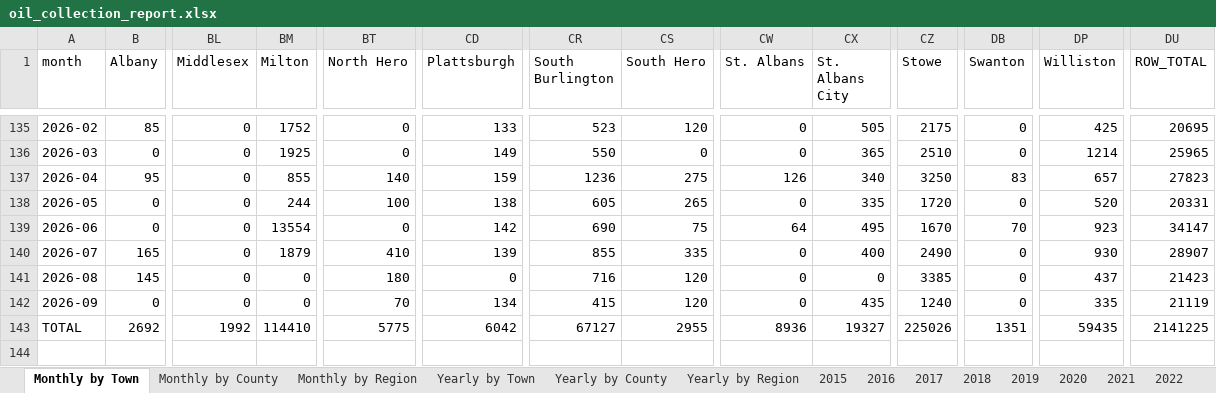
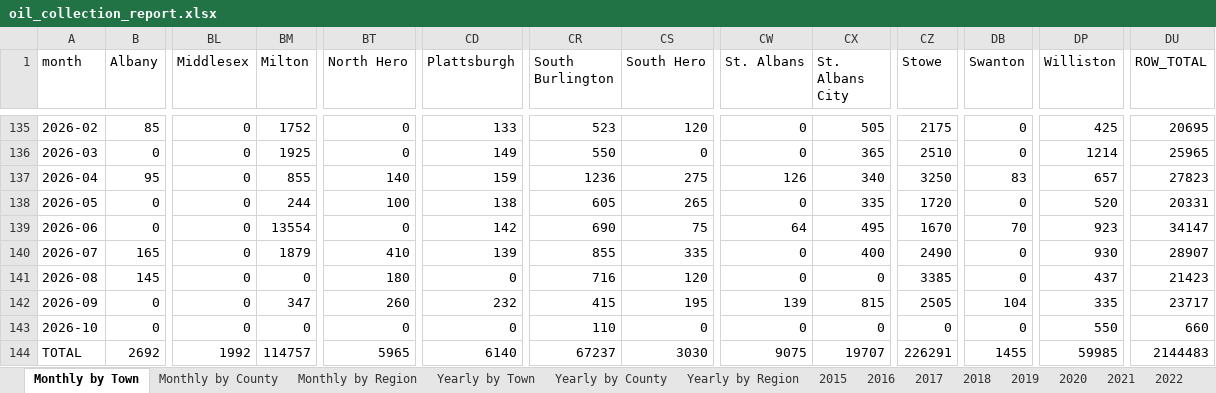
Before and after one commit to burnssargent-eng/blackbear_dashboard, an Excel workbook: oil_collection_report.xlsx, sheet Monthly by Town, drawn as a sheet; only a part is shown, gaps mark what is left out; values as stored, in another font and other column widths than the file's, no borders; addresses are those after the commit; rows hold the shown columns only; the diff names each change by its address in the sheet, - before the commit and + after, or states it on an @@ line.

```diff
--- a/oil_collection_report.xlsx (sheet Monthly by Town)
+++ b/oil_collection_report.xlsx (sheet Monthly by Town)
-BM142 (Milton): 0
+BM142 (Milton): 347
-BT142 (North Hero): 70
+BT142 (North Hero): 260
-CD142 (Plattsburgh): 134
+CD142 (Plattsburgh): 232
-CS142 (South Hero): 120
+CS142 (South Hero): 195
-CW142 (St. Albans): 0
+CW142 (St. Albans): 139
-CX142 (St. Albans City): 435
+CX142 (St. Albans City): 815
-CZ142 (Stowe): 1240
+CZ142 (Stowe): 2505
-DB142 (Swanton): 0
+DB142 (Swanton): 104
-DU142 (ROW_TOTAL): 21119
+DU142 (ROW_TOTAL): 23717
+row 143: 2026-10 | 0 | 0 | 0 | 0 | 0 | 110 | 0 | 0 | 0 | 0 | 0 | 550 | 660
-BM144 (Milton): 114410
+BM144 (Milton): 114757
-BT144 (North Hero): 5775
+BT144 (North Hero): 5965
-CD144 (Plattsburgh): 6042
+CD144 (Plattsburgh): 6140
-CR144 (South Burlington): 67127
+CR144 (South Burlington): 67237
-CS144 (South Hero): 2955
+CS144 (South Hero): 3030
-CW144 (St. Albans): 8936
+CW144 (St. Albans): 9075
-CX144 (St. Albans City): 19327
+CX144 (St. Albans City): 19707
-CZ144 (Stowe): 225026
+CZ144 (Stowe): 226291
-DB144 (Swanton): 1351
+DB144 (Swanton): 1455
-DP144 (Williston): 59435
+DP144 (Williston): 59985
-DU144 (ROW_TOTAL): 2141225
+DU144 (ROW_TOTAL): 2144483
```
Also changed, not shown: sheet Monthly by Region, sheet 2026, sheet Monthly by County, sheet Yearly by Town, sheet Yearly by Region, sheet Yearly by County, 18 more sheets, other sheet tabs, 4 other files.
